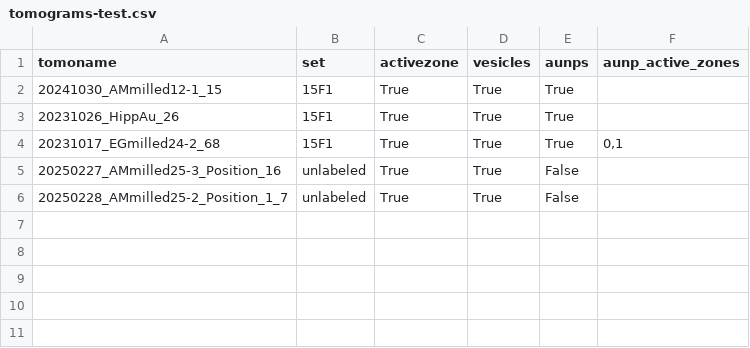
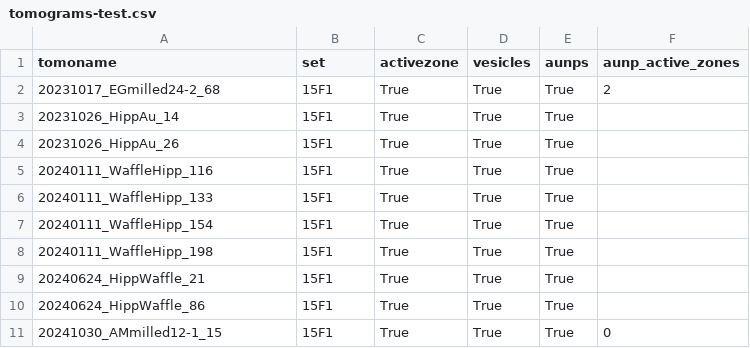
Before and after one commit to catler4/SynapticTomoTools, a CSV file: data/tomograms-test.csv, drawn as a sheet.

Commit message:
updated visualization to include active zonogram analysis and pdf generation

```diff
--- a/data/tomograms-test.csv
+++ b/data/tomograms-test.csv
@@ -1,6 +1,11 @@
 tomoname,set,activezone,vesicles,aunps,aunp_active_zones
-20241030_AMmilled12-1_15,15F1,True,True,True
+20231017_EGmilled24-2_68,15F1,True,True,True,"2"
+20231026_HippAu_14,15F1,True,True,True
 20231026_HippAu_26,15F1,True,True,True
-20231017_EGmilled24-2_68,15F1,True,True,True,"0,1"
-20250227_AMmilled25-3_Position_16,unlabeled,True,True,False
-20250228_AMmilled25-2_Position_1_7,unlabeled,True,True,False
+20240111_WaffleHipp_116,15F1,True,True,True
+20240111_WaffleHipp_133,15F1,True,True,True
+20240111_WaffleHipp_154,15F1,True,True,True
+20240111_WaffleHipp_198,15F1,True,True,True
+20240624_HippWaffle_21,15F1,True,True,True
+20240624_HippWaffle_86,15F1,True,True,True
+20241030_AMmilled12-1_15,15F1,True,True,True,"0"
```
Also changed, not shown: 20 other files.
